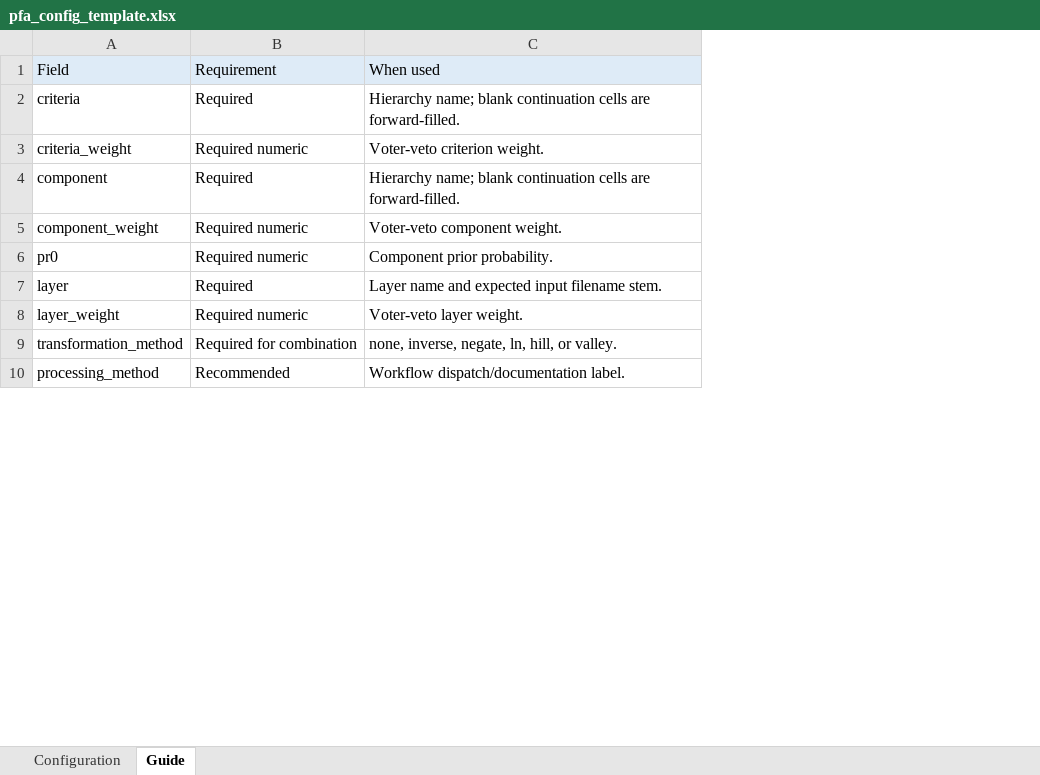
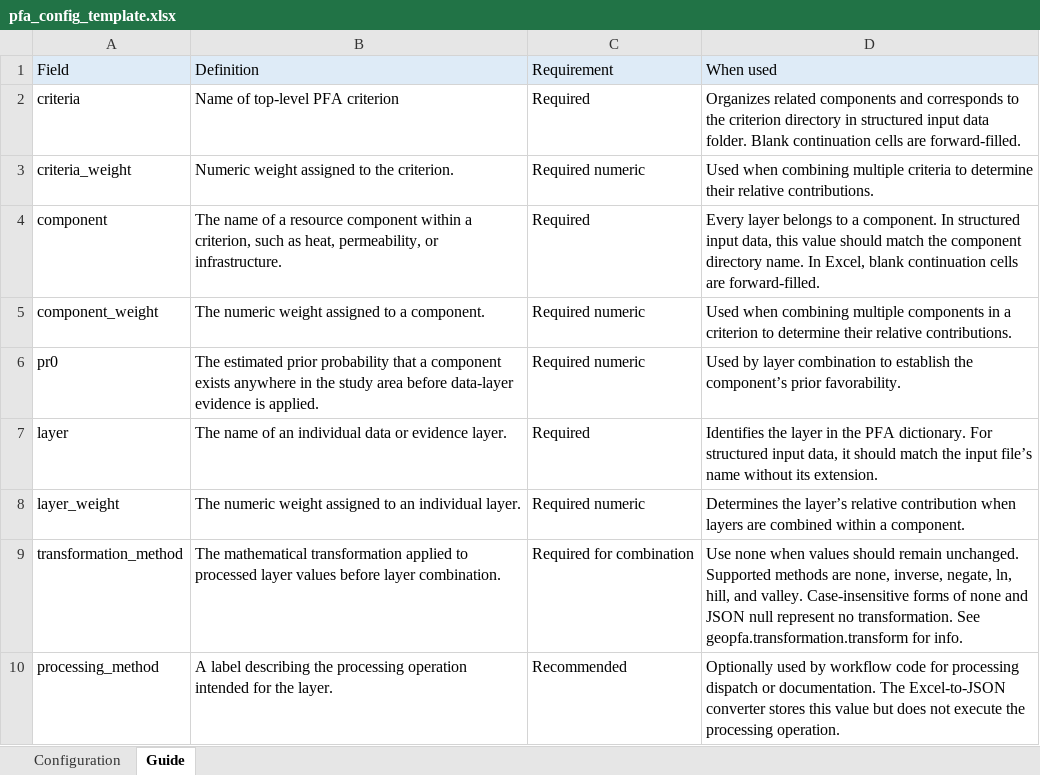
Before and after one commit to NREL/geoPFA, an Excel workbook: examples/configuration_templates/pfa_config_template.xlsx, sheet Guide, drawn as a sheet; only a part is shown; values as stored, in another font and other column widths than the file's, no borders; removed rows and columns are numbered as before the commit, all else as after; the diff names each change by its address in the sheet, - before the commit and + after, or states it on an @@ line.

Commit message:
add 'definition' columns to Excel template guide and config README

```diff
--- a/examples/configuration_templates/pfa_config_template.xlsx (sheet Guide)
+++ b/examples/configuration_templates/pfa_config_template.xlsx (sheet Guide)
+column B (Definition), rows 2-10: Name of top-level PFA criterion | Numeric weight assigned to the criterion. | The name of a resource component within a criterion, such as heat, permeability, or infrastructure. | The numeric weight assigned to a component. | The estimated prior probability that a component exists anywhere in the study area before data-layer evidence is applied. | The name of an individual data or evidence layer. | The numeric weight assigned to an individual layer. | The mathematical transformation applied to processed layer values before layer combination. | A label describing the processing operation intended for the layer.
-column C (When used), rows 2-10: Hierarchy name; blank continuation cells are forward-filled. | Voter-veto criterion weight. | Hierarchy name; blank continuation cells are forward-filled. | Voter-veto component weight. | Component prior probability. | Layer name and expected input filename stem. | Voter-veto layer weight. | none, inverse, negate, ln, hill, or valley. | Workflow dispatch/documentation label.
+column D (When used), rows 2-10: Organizes related components and corresponds to the criterion directory in structured input data folder. Blank continuation cells are forward-filled. | Used when combining multiple criteria to determine their relative contributions. | Every layer belongs to a component. In structured input data, this value should match the component directory name. In Excel, blank continuation cells are forward-filled. | Used when combining multiple components in a criterion to determine their relative contributions. | Used by layer combination to establish the component’s prior favorability. | Identifies the layer in the PFA dictionary. For structured input data, it should match the input file’s name without its extension. | Determines the layer’s relative contribution when layers are combined within a component. | Use none when values should remain unchanged. Supported methods are none, inverse, negate, ln, hill, and valley. Case-insensitive forms of none and JSON null represent no transformation. See geopfa.transformation.transform for info. | Optionally used by workflow code for processing dispatch or documentation. The Excel-to-JSON converter stores this value but does not execute the processing operation.
```
Also changed, not shown: 1 other file.
